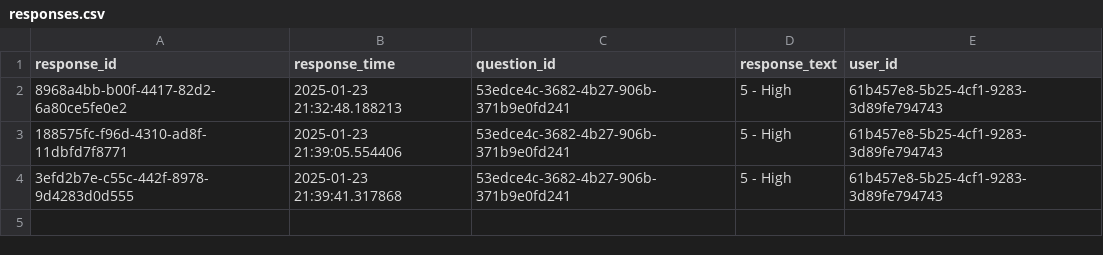
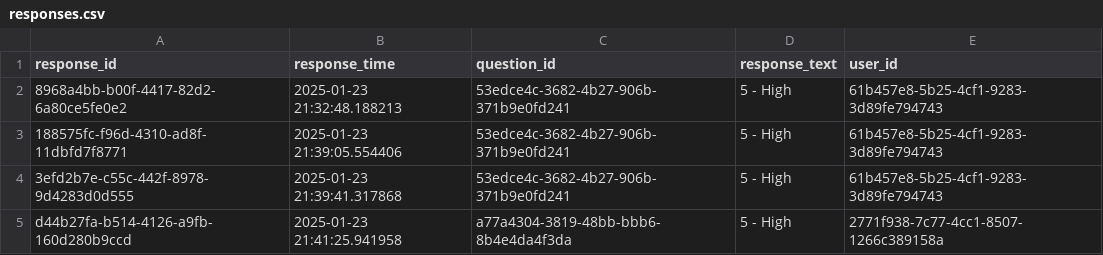
Before and after one commit to nickaskam/mood_tracker, a CSV file: responses.csv, drawn as a sheet; the diff names each change by its address in the sheet, - before the commit and + after, or states it on an @@ line.

Commit message:
adding in the response received into main.py

```diff
--- a/responses.csv
+++ b/responses.csv
+row 5: d44b27fa-b514-4126-a9fb-160d280b9ccd | 2025-01-23 21:41:25.941958 | a77a4304-3819-48bb-bbb6-8b4e4da4f3da | 5 - High | 2771f938-7c77-4cc1-8507-1266c389158a
```
Also changed, not shown: 1 other file.
